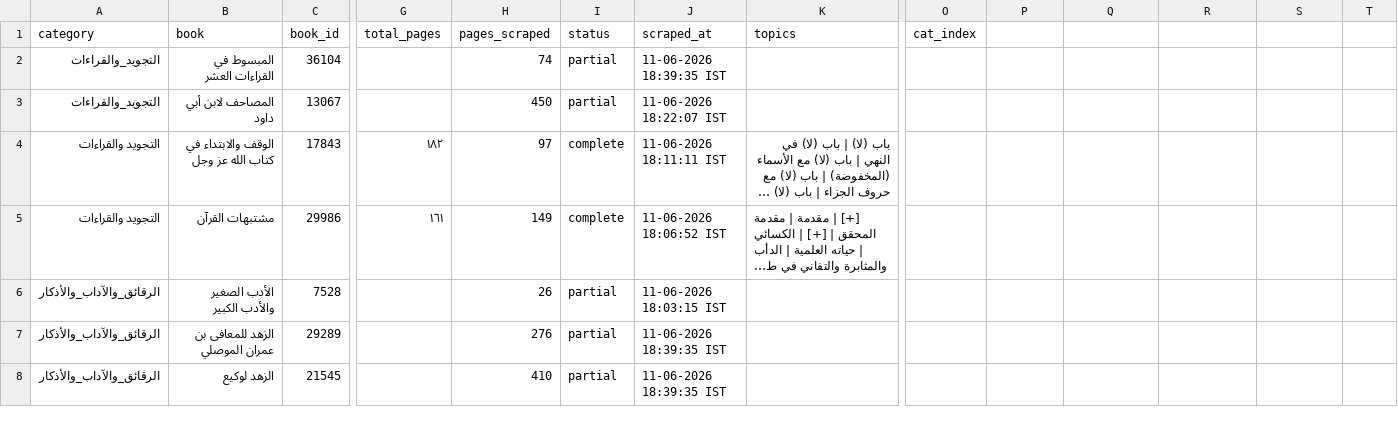
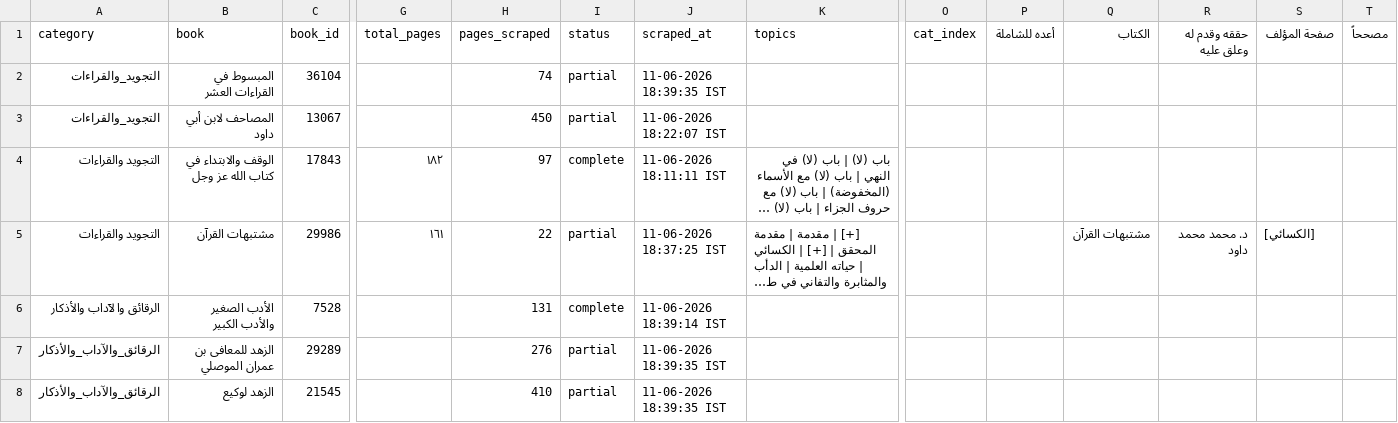
Before and after one commit to farhan281/al-qalam-project, a CSV file: shamela_output/report.csv, drawn as a sheet; only a part is shown, gaps mark what is left out; long unchanged cells end in …; the diff covers the shown part only; the diff names each change by its address in the sheet, - before the commit and + after, or states it on an @@ line.

```diff
--- a/shamela_output/report.csv
+++ b/shamela_output/report.csv
-P1: (empty)
+P1: أعده للشاملة
-Q1: (empty)
+Q1: الكتاب
-R1: (empty)
+R1: حققه وقدم له وعلق عليه
-S1: (empty)
+S1: صفحة المؤلف
-T1: (empty)
+T1: مصححاً
-H5 (pages_scraped): 149
+H5 (pages_scraped): 22
-I5 (status): complete
+I5 (status): partial
-J5 (scraped_at): 11-06-2026 18:06:52 IST
+J5 (scraped_at): 11-06-2026 18:37:25 IST
-Q5 (الكتاب): (empty)
+Q5 (الكتاب): مشتبهات القرآن
-R5 (حققه وقدم له وعلق عليه): (empty)
+R5 (حققه وقدم له وعلق عليه): د. محمد محمد داود
-S5 (صفحة المؤلف): (empty)
+S5 (صفحة المؤلف): [الكسائي]
-A6 (category): الرقائق_والآداب_والأذكار
+A6 (category): الرقائق والآداب والأذكار
-H6 (pages_scraped): 26
+H6 (pages_scraped): 131
-I6 (status): partial
+I6 (status): complete
-J6 (scraped_at): 11-06-2026 18:03:15 IST
+J6 (scraped_at): 11-06-2026 18:39:14 IST
```
Also changed, not shown: 16 edited cells elsewhere in this file, shamela_output/reports/الفرق_والردود.csv, shamela_output/العقيدة/العقيدة.csv.
